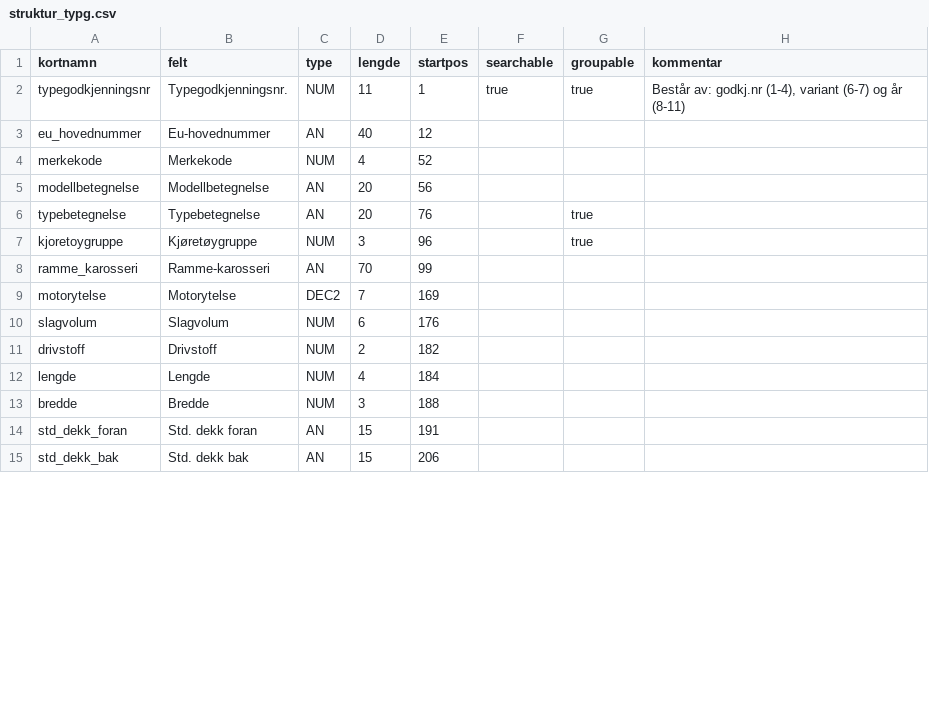
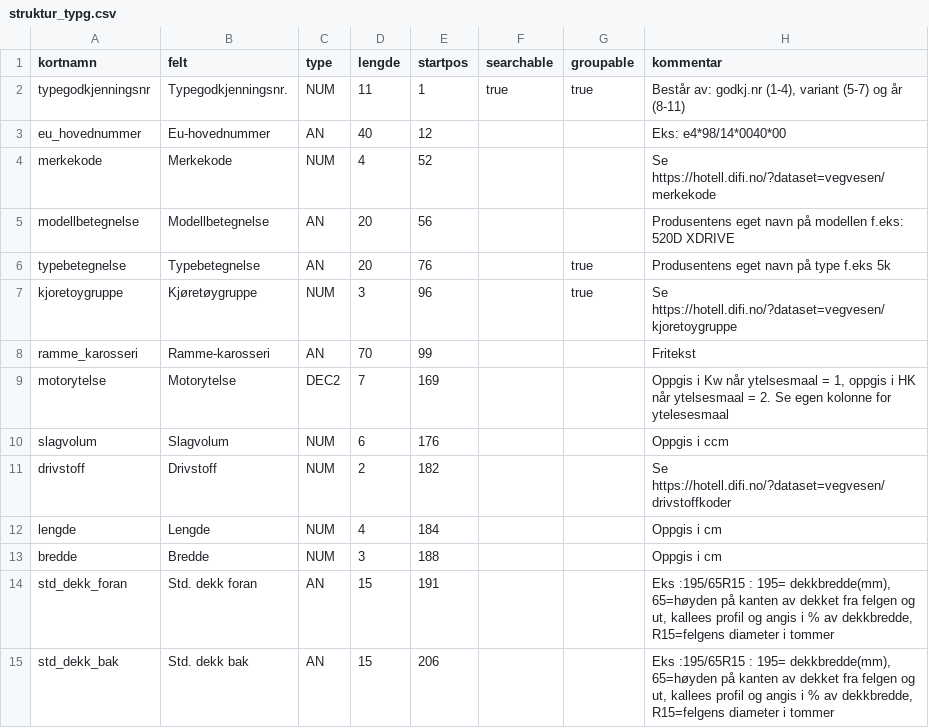
Before and after one commit to livarb/vehicledata, a CSV file: struktur_typg.csv, drawn as a sheet; only a part is shown; the diff covers the shown part only.

Commit message:
Updated struktur-CSV-files.

```diff
--- a/struktur_typg.csv
+++ b/struktur_typg.csv
@@ -1,15 +1,15 @@
 kortnamn;felt;type;lengde;startpos;searchable;groupable;kommentar
-typegodkjenningsnr;Typegodkjenningsnr.;NUM;11;1;true;true;"Består av: godkj.nr (1-4), variant (6-7) og år (8-11)"
-eu_hovednummer;Eu-hovednummer;AN;40;12;;;
-merkekode;Merkekode;NUM;4;52;;;
-modellbetegnelse;Modellbetegnelse;AN;20;56;;;
-typebetegnelse;Typebetegnelse;AN;20;76;;true;
-kjoretoygruppe;Kjøretøygruppe;NUM;3;96;;true;
-ramme_karosseri;Ramme-karosseri;AN;70;99;;;
-motorytelse;Motorytelse;DEC2;7;169;;;
-slagvolum;Slagvolum;NUM;6;176;;;
-drivstoff;Drivstoff;NUM;2;182;;;
-lengde;Lengde;NUM;4;184;;;
-bredde;Bredde;NUM;3;188;;;
-std_dekk_foran;"Std. dekk foran";AN;15;191;;;
-std_dekk_bak;"Std. dekk bak";AN;15;206;;;
+typegodkjenningsnr;Typegodkjenningsnr.;NUM;11;1;true;true;Består av: godkj.nr (1-4), variant (5-7) og år (8-11)
+eu_hovednummer;Eu-hovednummer;AN;40;12;;;Eks: e4*98/14*0040*00
+merkekode;Merkekode;NUM;4;52;;;Se https://hotell.difi.no/?dataset=vegvesen/merkekode
+modellbetegnelse;Modellbetegnelse;AN;20;56;;;Produsentens eget navn på modellen f.eks: 520D XDRIVE
+typebetegnelse;Typebetegnelse;AN;20;76;;true;Produsentens eget navn på type f.eks 5k
+kjoretoygruppe;Kjøretøygruppe;NUM;3;96;;true;Se https://hotell.difi.no/?dataset=vegvesen/kjoretoygruppe
+ramme_karosseri;Ramme-karosseri;AN;70;99;;;Fritekst
+motorytelse;Motorytelse;DEC2;7;169;;;Oppgis i Kw når ytelsesmaal = 1, oppgis i HK når ytelsesmaal = 2. Se egen kolonne for ytelesesmaal
+slagvolum;Slagvolum;NUM;6;176;;;Oppgis i ccm
+drivstoff;Drivstoff;NUM;2;182;;;Se https://hotell.difi.no/?dataset=vegvesen/drivstoffkoder
+lengde;Lengde;NUM;4;184;;;Oppgis i cm
+bredde;Bredde;NUM;3;188;;;Oppgis i cm
+std_dekk_foran;Std. dekk foran;AN;15;191;;;Eks :195/65R15 : 195= dekkbredde(mm), 65=høyden på kanten av dekket fra felgen og ut, kallees profil og angis i % av dekkbredde, R15=felgens diameter i tommer
+std_dekk_bak;Std. dekk bak;AN;15;206;;;Eks :195/65R15 : 195= dekkbredde(mm), 65=høyden på kanten av dekket fra felgen og ut, kallees profil og angis i % av dekkbredde, R15=felgens diameter i tommer
```
Also changed, not shown: 36 edited cells elsewhere in this file, struktur_tekn.csv, struktur_utek.csv.
